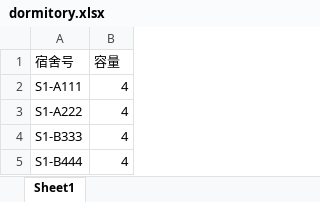
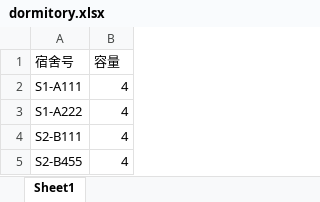
Before and after one commit to zwh-sdu/Database-project, an Excel workbook: dormitory.xlsx, sheet Sheet1, drawn as a sheet; values as stored, in another font and other column widths than the file's, no borders; the diff names each change by its address in the sheet, - before the commit and + after, or states it on an @@ line.

```diff
--- a/dormitory.xlsx (sheet Sheet1)
+++ b/dormitory.xlsx (sheet Sheet1)
-A4 (宿舍号): S1-B333
+A4 (宿舍号): S2-B111
-A5 (宿舍号): S1-B444
+A5 (宿舍号): S2-B455
```
Also changed, not shown: student.xlsx, 44 other files.
